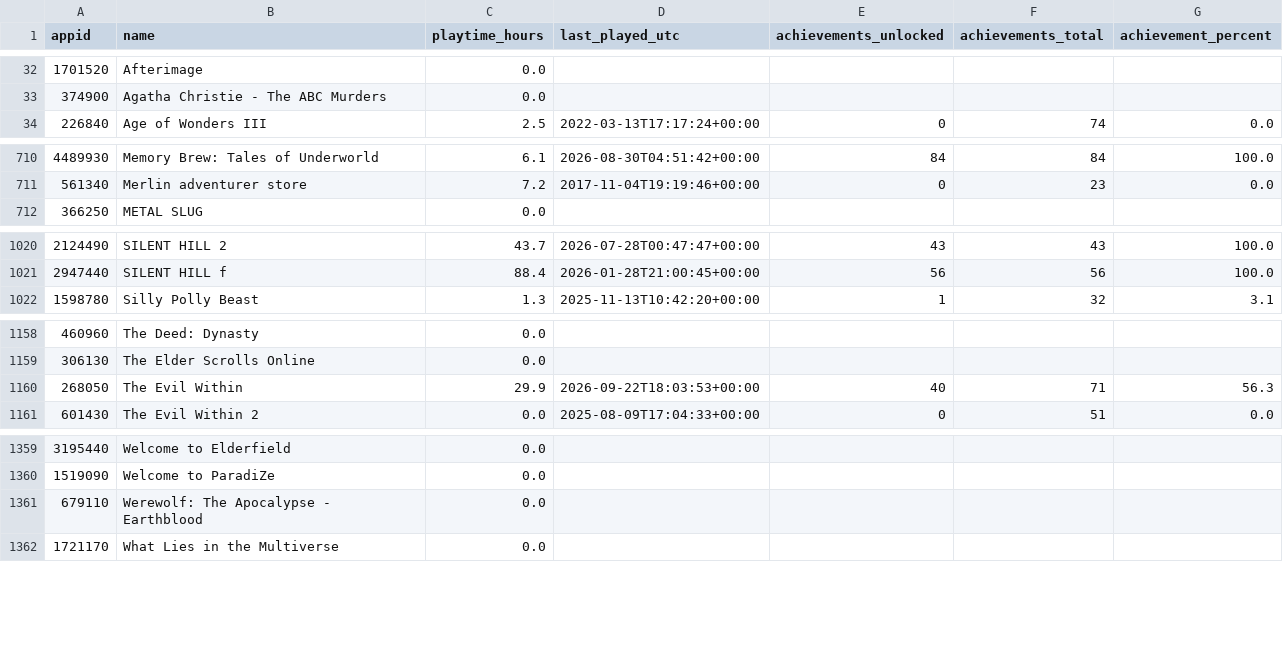
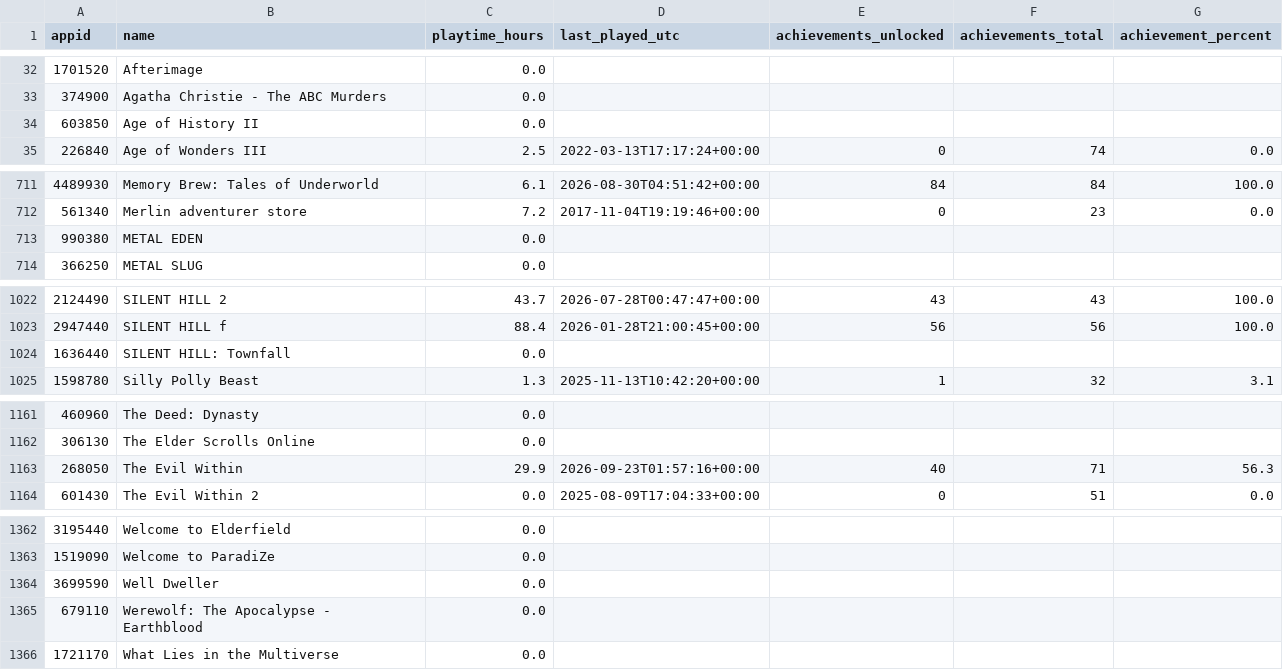
Before and after one commit to loiey8848-blip/steam-data, a CSV file: data/achievement-summary.csv, drawn as a sheet; only a part is shown, gaps mark what is left out.

```diff
--- a/data/achievement-summary.csv
+++ b/data/achievement-summary.csv
@@ -33,2 +33,3 @@
 374900,Agatha Christie - The ABC Murders,0.0,,,,
+603850,Age of History II,0.0,,,,
 226840,Age of Wonders III,2.5,2022-03-13T17:17:24+00:00,0,74,0.0
@@ -711,2 +712,3 @@
 561340,Merlin adventurer store,7.2,2017-11-04T19:19:46+00:00,0,23,0.0
+990380,METAL EDEN,0.0,,,,
 366250,METAL SLUG,0.0,,,,
@@ -1021,2 +1023,3 @@
 2947440,SILENT HILL f,88.4,2026-01-28T21:00:45+00:00,56,56,100.0
+1636440,SILENT HILL: Townfall,0.0,,,,
 1598780,Silly Polly Beast,1.3,2025-11-13T10:42:20+00:00,1,32,3.1
@@ -1159,3 +1162,3 @@
 306130,The Elder Scrolls Online,0.0,,,,
-268050,The Evil Within,29.9,2026-09-22T18:03:53+00:00,40,71,56.3
+268050,The Evil Within,29.9,2026-09-23T01:57:16+00:00,40,71,56.3
 601430,The Evil Within 2,0.0,2025-08-09T17:04:33+00:00,0,51,0.0
@@ -1360,2 +1363,3 @@
 1519090,Welcome to ParadiZe,0.0,,,,
+3699590,Well Dweller,0.0,,,,
 679110,Werewolf: The Apocalypse - Earthblood,0.0,,,,
```
Also changed, not shown: data/library.csv, 27 other files.
